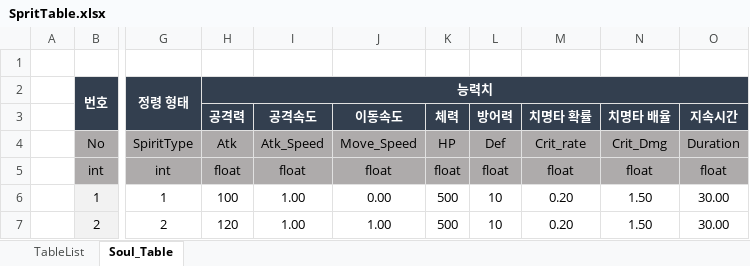
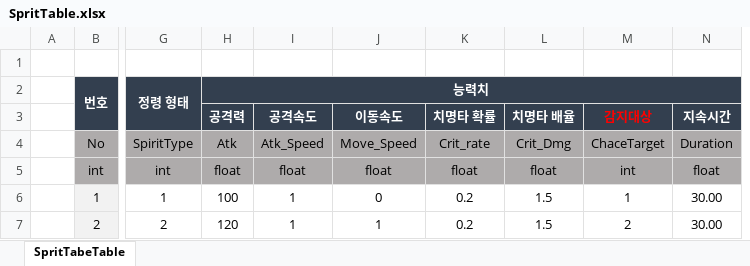
Before and after one commit to hamsoyeon/Yggdrasil, an Excel workbook: ExcelData/Data_Table/SpritTable.xlsx, sheet SpritTabeTable, drawn as a sheet; only a part is shown, gaps mark what is left out; values as stored, in another font and other column widths than the file's, no borders; removed rows and columns are numbered as before the commit, all else as after; the diff names each change by its address in the sheet, - before the commit and + after, or states it on an @@ line.

```diff
--- a/ExcelData/Data_Table/SpritTable.xlsx (sheet SpritTabeTable)
+++ b/ExcelData/Data_Table/SpritTable.xlsx (sheet SpritTabeTable)
-sheet tab: Soul_Table
+sheet tab: SpritTabeTable
-sheet tab: TableList
-column K, rows 3-7: 체력 | HP | float | 500 | 500
-column L, rows 3-7: 방어력 | Def | float | 10 | 10
+column M, rows 3-7: 감지대상 | ChaceTarget | int | 1 | 2
-I6:I7: 1.00
+I6:I7: 1
-J6: 0.00
+J6: 0
-K6:K7: 0.20
+K6:K7: 0.2
-L6:L7: 1.50
+L6:L7: 1.5
-J7: 1.00
+J7: 1
```
Also changed, not shown: ExcelData/Data_Table/Bosstable.xlsx, ExcelData/Data_Table/CharStat.xlsx, 8 other files.
